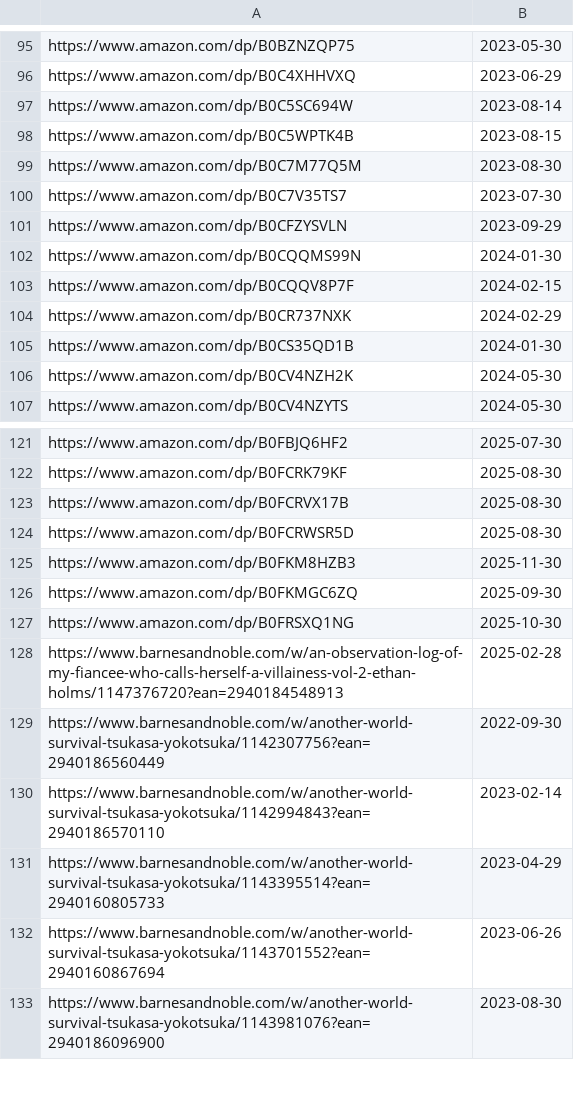
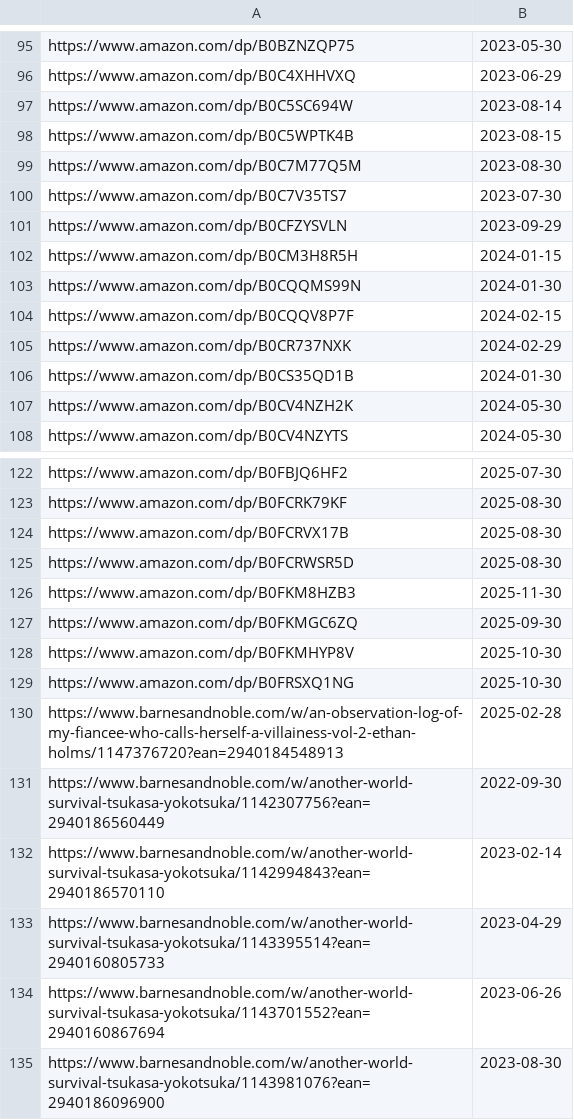
Before and after one commit to LNRelease/lnrelease.github.io, a CSV file: hanashi.csv, drawn as a sheet; only a part is shown, gaps mark what is left out; the diff names each change by its address in the sheet, - before the commit and + after, or states it on an @@ line.

```diff
--- a/hanashi.csv
+++ b/hanashi.csv
+row 102: https://www.amazon.com/dp/B0CM3H8R5H | 2024-01-15
+row 128: https://www.amazon.com/dp/B0FKMHYP8V | 2025-10-30
```
Also changed, not shown: book_walker.csv, series.csv, 3 other files.
